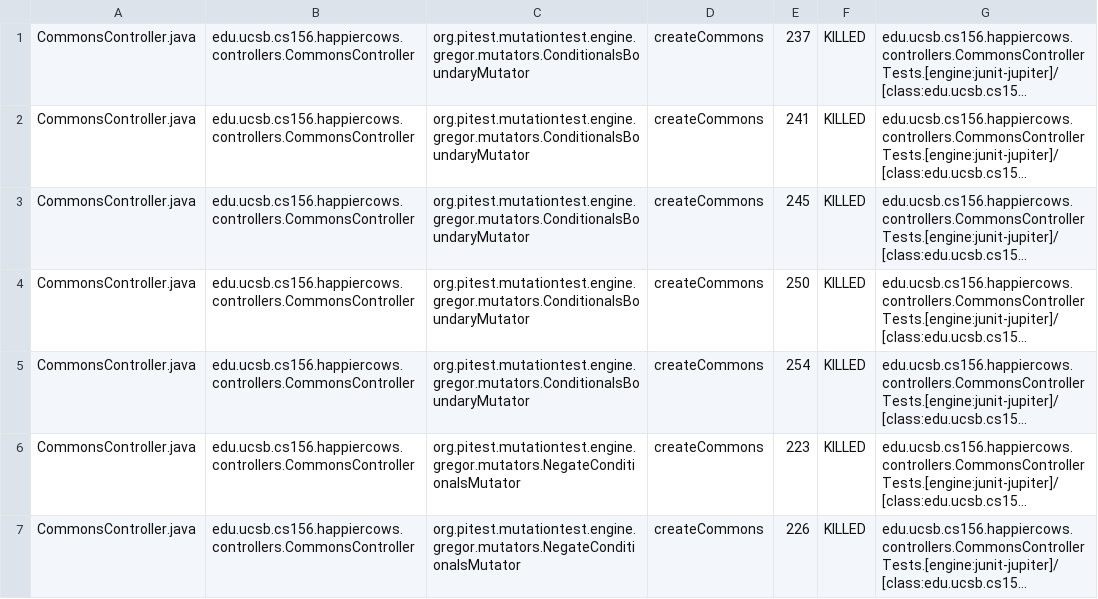
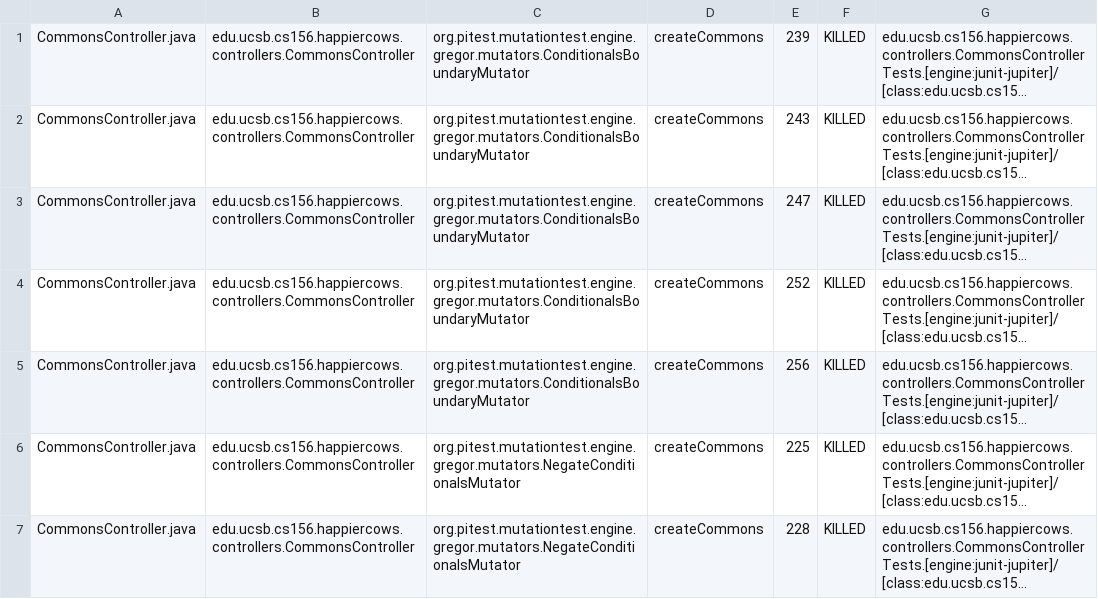
Before and after one commit to ucsb-cs156-w24/proj-happycows-w24-4pm-2, a CSV file: prs/30/pitest/mutations.csv, drawn as a sheet; only a part is shown; long unchanged cells end in …; the diff covers the shown part only; the diff names each change by its address in the sheet, - before the commit and + after, or states it on an @@ line.

```diff
--- a/prs/30/pitest/mutations.csv
+++ b/prs/30/pitest/mutations.csv
-E1: 237
+E1: 239
-E2: 241
+E2: 243
-E3: 245
+E3: 247
-E4: 250
+E4: 252
-E5: 254
+E5: 256
-E6: 223
+E6: 225
-E7: 226
+E7: 228
```
Also changed, not shown: 1 added row and 94 edited cells elsewhere in this file, 50 other files.
